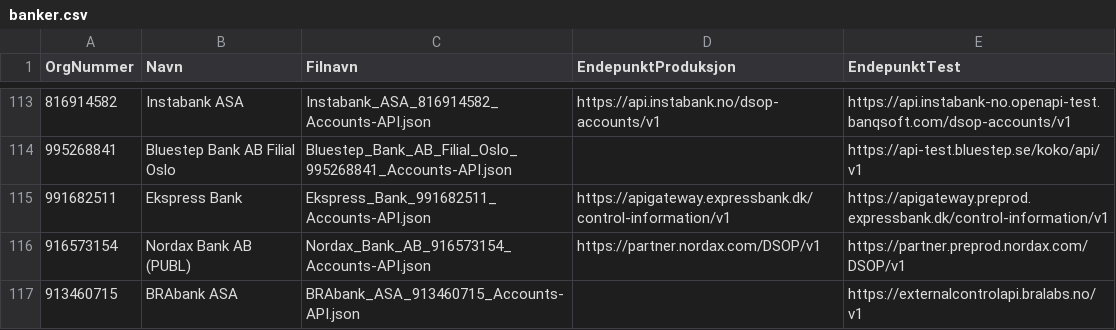
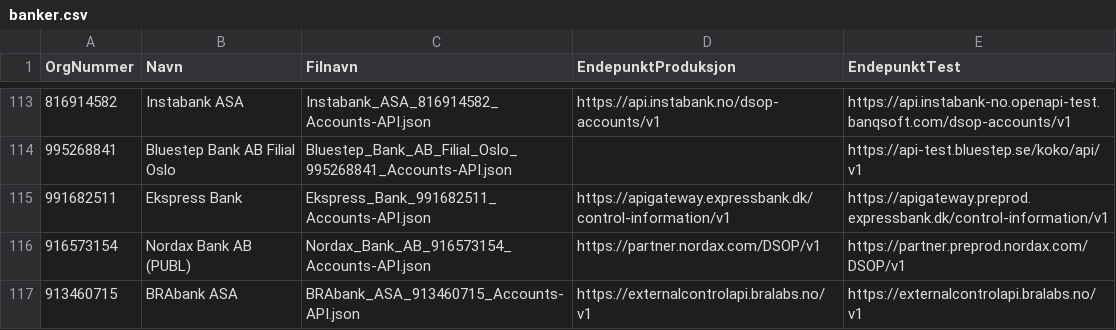
Before and after one commit to Informasjonsforvaltning/dsop-api-spesifikasjoner, a CSV file: banker.csv, drawn as a sheet; only a part is shown, gaps mark what is left out.

```diff
--- a/banker.csv
+++ b/banker.csv
@@ -116,2 +116,2 @@ OrgNummer,Navn,Filnavn,EndepunktProduksjon,EndepunktTest
 916573154,Nordax Bank AB (PUBL),Nordax_Bank_AB_916573154_Accounts-API.json,https://partner.nordax.com/DSOP/v1,https://partner.preprod.nordax.com/DSOP/v1
-913460715,BRAbank ASA,BRAbank_ASA_913460715_Accounts-API.json,,https://externalcontrolapi.bralabs.no/v1
+913460715,BRAbank ASA,BRAbank_ASA_913460715_Accounts-API.json,https://externalcontrolapi.bralabs.no/v1,https://externalcontrolapi.bralabs.no/v1
```
Also changed, not shown: 1 other file.
